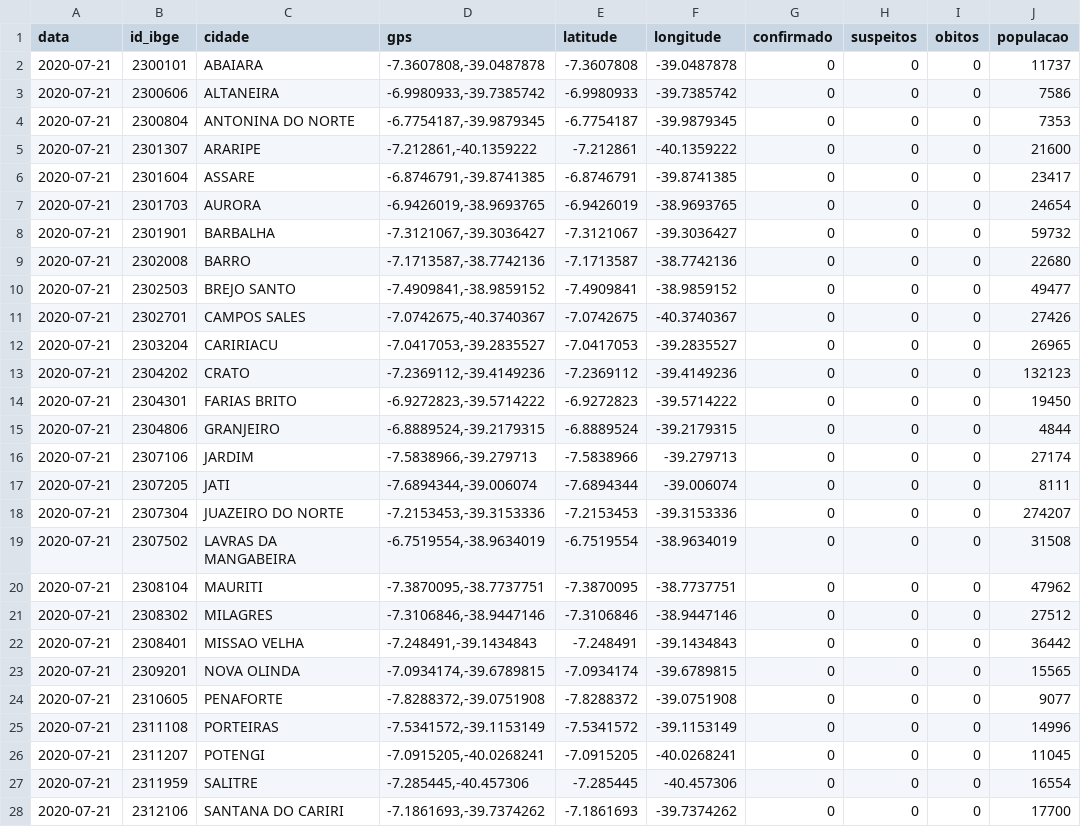
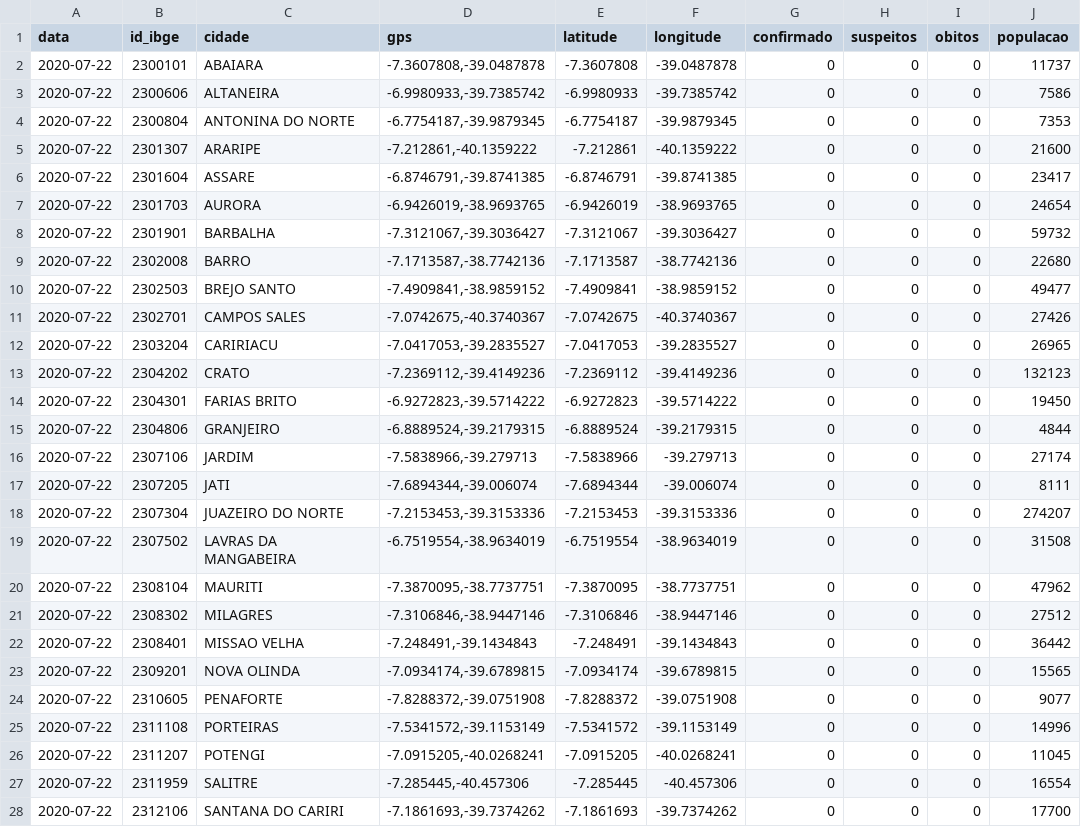
Before and after one commit to rafaelperazzo/covid19, a CSV file: TODOS.CEARA.HOJE.CSV, drawn as a sheet; only a part is shown; the diff covers the shown part only; the diff names each change by its address in the sheet, - before the commit and + after, or states it on an @@ line.

```diff
--- a/TODOS.CEARA.HOJE.CSV
+++ b/TODOS.CEARA.HOJE.CSV
-A2:A28 (data): 2020-07-21
+A2:A28 (data): 2020-07-22
```
Also changed, not shown: 2 edited cells elsewhere in this file, todos.cariri.hoje.csv, 2 other files.
